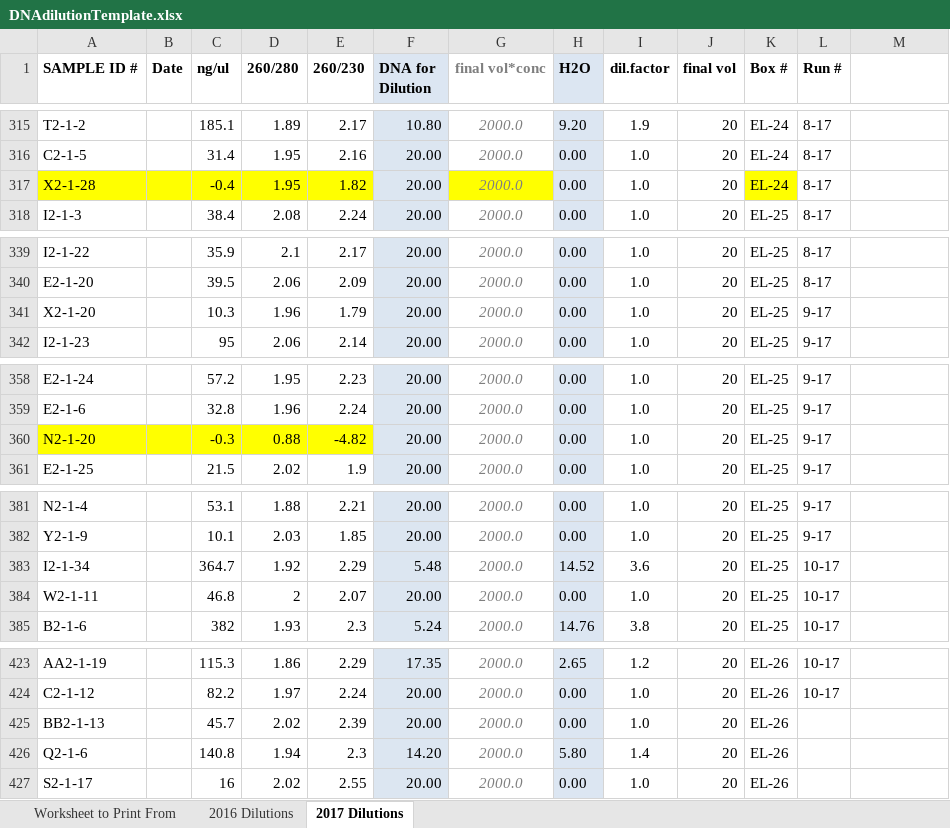
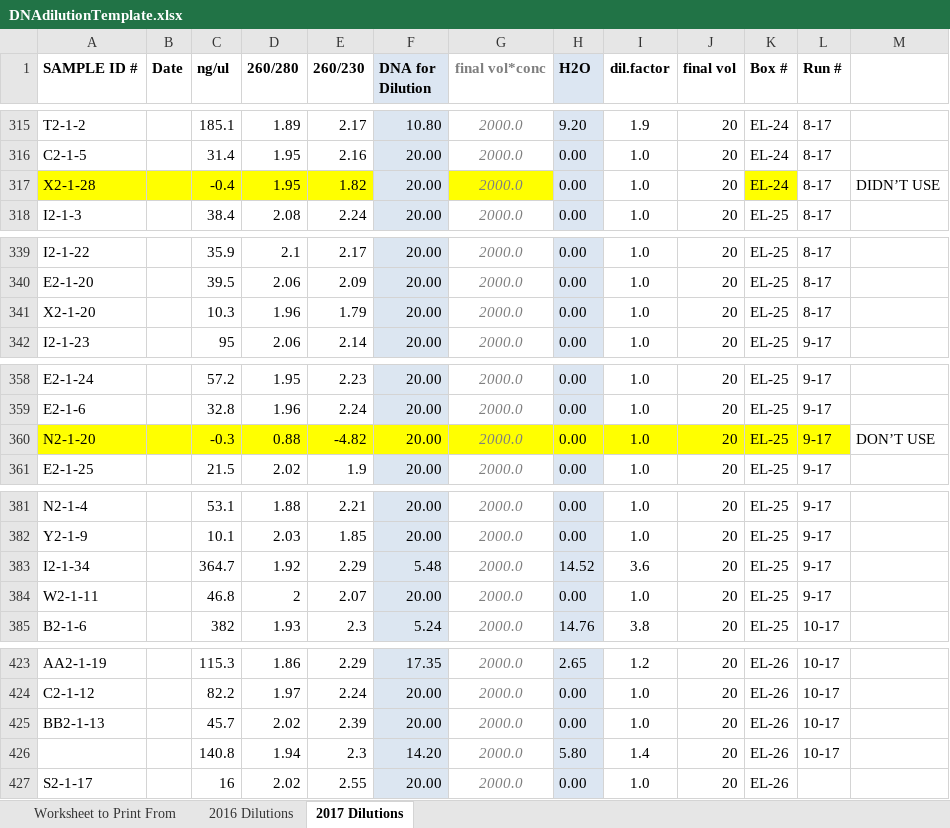
Before and after one commit to lvash/qPCR_Lab_Materials, an Excel workbook: DNAdilutionTemplate.xlsx, sheet 2017 Dilutions, drawn as a sheet; only a part is shown, gaps mark what is left out; values as stored, in another font and other column widths than the file's, no borders; conditional formats not drawn; the diff names each change by its address in the sheet, - before the commit and + after, or states it on an @@ line.

```diff
--- a/DNAdilutionTemplate.xlsx (sheet 2017 Dilutions)
+++ b/DNAdilutionTemplate.xlsx (sheet 2017 Dilutions)
-M317: (empty)
+M317: DIDN’T USE
-L341 (Run #): 9-17
+L341 (Run #): 8-17
-F360 fill: #DCE6F1
+F360 fill: #FFFF00
-G360 fill: none
+G360 fill: #FFFF00
-H360 fill: #DCE6F2
+H360 fill: #FFFF00
-I360:L360 fill: none
+I360:L360 fill: #FFFF00
-M360: (empty)
+M360: DON’T USE
-L383:L384 (Run #): 10-17
+L383:L384 (Run #): 9-17
-L425:L426 (Run #): (empty)
+L425:L426 (Run #): 10-17
-A426 (SAMPLE ID #): Q2-1-6
+A426 (SAMPLE ID #): (empty)
```
Also changed, not shown: sheet Worksheet to Print From.
